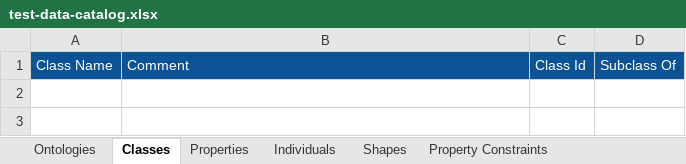
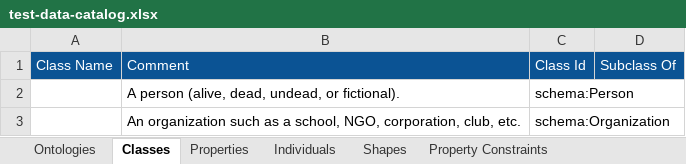
Before and after one commit to konigio/konig, an Excel workbook: konig-data-catalog-test/src/test-data-catalog.xlsx, sheet Classes, drawn as a sheet; values as stored, in another font and other column widths than the file's, no borders; charts and pictures not drawn; the diff names each change by its address in the sheet, - before the commit and + after, or states it on an @@ line.

```diff
--- a/konig-data-catalog-test/src/test-data-catalog.xlsx (sheet Classes)
+++ b/konig-data-catalog-test/src/test-data-catalog.xlsx (sheet Classes)
+row 2:  | A person (alive, dead, undead, or fictional). | schema:Person
+row 3:  | An organization such as a school, NGO, corporation, club, etc. | schema:Organization
```
Also changed, not shown: sheet Ontologies, sheet Property Constraints, 12 other files.
